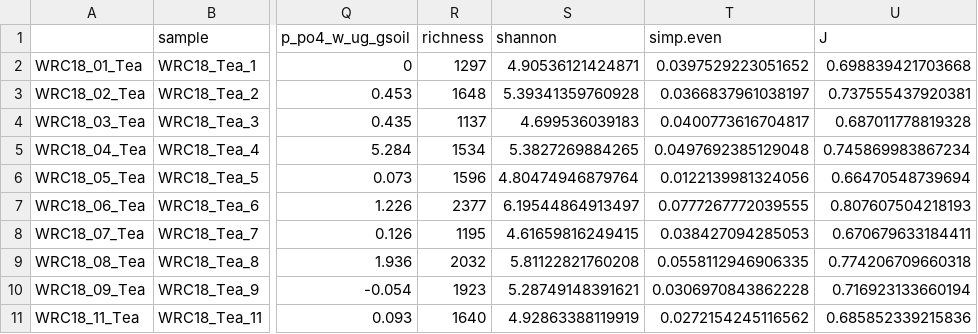
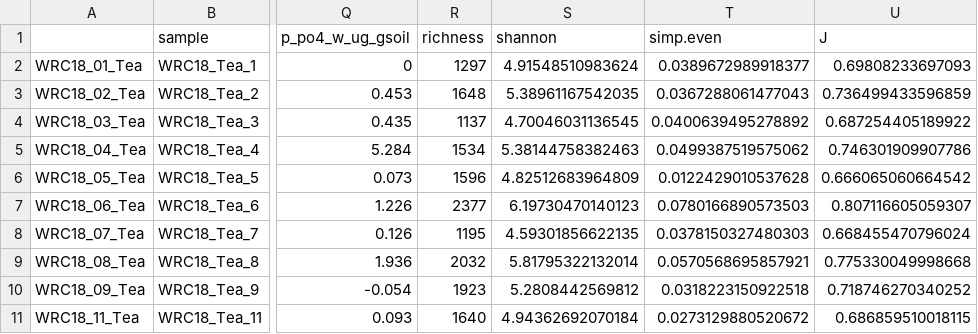
Before and after one commit to PeraltaLab/WRC18_RhizoTeaDecomp, a CSV file: data/diversity.bact.raw.csv, drawn as a sheet; only a part is shown, gaps mark what is left out; the diff covers the shown part only; the diff names each change by its address in the sheet, - before the commit and + after, or states it on an @@ line.

```diff
--- a/data/diversity.bact.raw.csv
+++ b/data/diversity.bact.raw.csv
-S2 (shannon): 4.90536121424871
+S2 (shannon): 4.91548510983624
-T2 (simp.even): 0.0397529223051652
+T2 (simp.even): 0.0389672989918377
-U2 (J): 0.698839421703668
+U2 (J): 0.69808233697093
-S3 (shannon): 5.39341359760928
+S3 (shannon): 5.38961167542035
-T3 (simp.even): 0.0366837961038197
+T3 (simp.even): 0.0367288061477043
-U3 (J): 0.737555437920381
+U3 (J): 0.736499433596859
-S4 (shannon): 4.699536039183
+S4 (shannon): 4.70046031136545
-T4 (simp.even): 0.0400773616704817
+T4 (simp.even): 0.0400639495278892
-U4 (J): 0.687011778819328
+U4 (J): 0.687254405189922
-S5 (shannon): 5.3827269884265
+S5 (shannon): 5.38144758382463
-T5 (simp.even): 0.0497692385129048
+T5 (simp.even): 0.0499387519575062
-U5 (J): 0.745869983867234
+U5 (J): 0.746301909907786
-S6 (shannon): 4.80474946879764
+S6 (shannon): 4.82512683964809
-T6 (simp.even): 0.0122139981324056
+T6 (simp.even): 0.0122429010537628
-U6 (J): 0.66470548739694
+U6 (J): 0.666065060664542
-S7 (shannon): 6.19544864913497
+S7 (shannon): 6.19730470140123
-T7 (simp.even): 0.0777267772039555
+T7 (simp.even): 0.0780166890573503
-U7 (J): 0.807607504218193
+U7 (J): 0.807116605059307
-S8 (shannon): 4.61659816249415
+S8 (shannon): 4.59301856622135
-T8 (simp.even): 0.038427094285053
+T8 (simp.even): 0.0378150327480303
-U8 (J): 0.670679633184411
+U8 (J): 0.668455470796024
-S9 (shannon): 5.81122821760208
+S9 (shannon): 5.81795322132014
-T9 (simp.even): 0.0558112946906335
+T9 (simp.even): 0.0570568695857921
-U9 (J): 0.774206709660318
+U9 (J): 0.775330049998668
-S10 (shannon): 5.28749148391621
+S10 (shannon): 5.2808442569812
-T10 (simp.even): 0.0306970843862228
+T10 (simp.even): 0.0318223150922518
-U10 (J): 0.716923133660194
+U10 (J): 0.718746270340252
-S11 (shannon): 4.92863388119919
+S11 (shannon): 4.94362692070184
-T11 (simp.even): 0.0272154245116562
+T11 (simp.even): 0.0273129880520672
-U11 (J): 0.685852339215836
+U11 (J): 0.686859510018115
```
Also changed, not shown: 99 edited cells elsewhere in this file, 7 other files.
